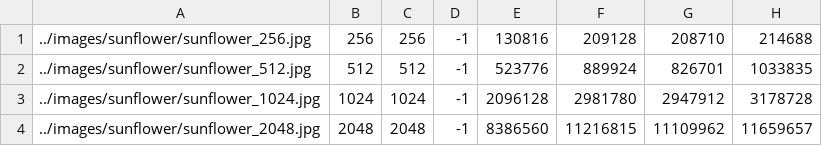
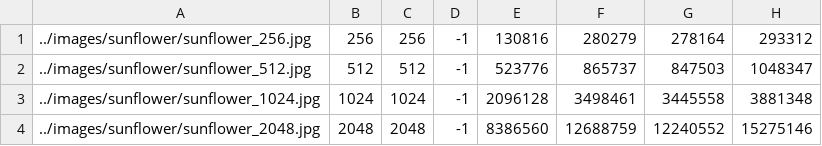
Before and after one commit to laurinpaech/Haswellhof, a CSV file: plots/performance plots/performance_sebastian/compute_padded_integral_img_faster_alg.csv, drawn as a sheet.

```diff
--- a/plots/performance plots/performance_sebastian/compute_padded_integral_img_faster_alg.csv
+++ b/plots/performance plots/performance_sebastian/compute_padded_integral_img_faster_alg.csv
@@ -1,4 +1,4 @@
-../images/sunflower/sunflower_256.jpg,256,256,-1,130816,209128,208710,214688
-../images/sunflower/sunflower_512.jpg,512,512,-1,523776,889924,826701,1033835
-../images/sunflower/sunflower_1024.jpg,1024,1024,-1,2096128,2981780,2947912,3178728
-../images/sunflower/sunflower_2048.jpg,2048,2048,-1,8386560,11216815,11109962,11659657
+../images/sunflower/sunflower_256.jpg,256,256,-1,130816,280279,278164,293312
+../images/sunflower/sunflower_512.jpg,512,512,-1,523776,865737,847503,1048347
+../images/sunflower/sunflower_1024.jpg,1024,1024,-1,2096128,3498461,3445558,3881348
+../images/sunflower/sunflower_2048.jpg,2048,2048,-1,8386560,12688759,12240552,15275146
```
Also changed, not shown: plots/performance plots/performance_sebastian/compute_integral_img.csv, plots/performance plots/performance_sebastian/compute_integral_img_faster_alg.csv, 19 other files.
